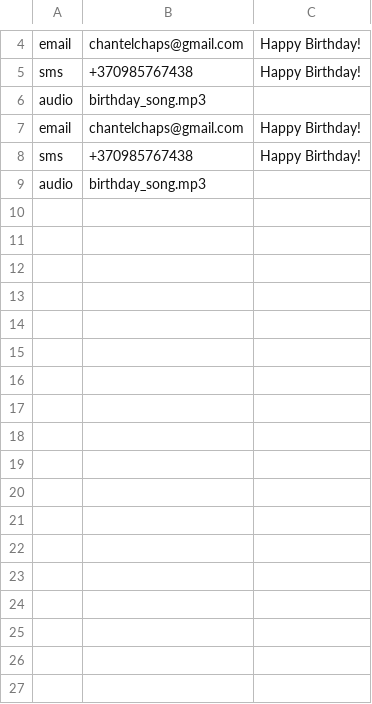
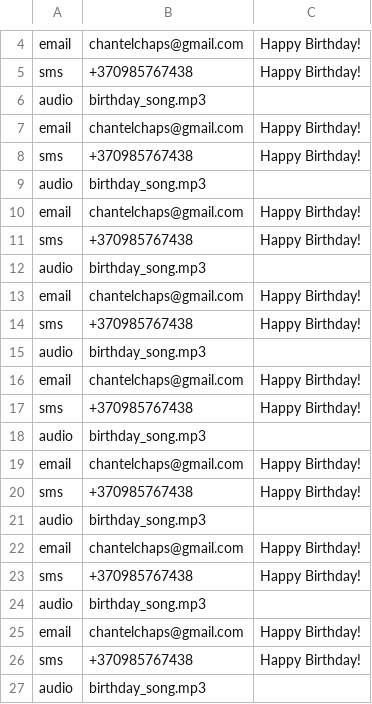
Before and after one commit to Chantelchaps/Reminder, a CSV file: reminders.csv, drawn as a sheet; only a part is shown, gaps mark what is left out.

```diff
--- a/reminders.csv
+++ b/reminders.csv
@@ -9 +9,19 @@ sms,+370985767438,Happy Birthday!
 audio,birthday_song.mp3
+email,chantelchaps@gmail.com,Happy Birthday!
+sms,+370985767438,Happy Birthday!
+audio,birthday_song.mp3
+email,chantelchaps@gmail.com,Happy Birthday!
+sms,+370985767438,Happy Birthday!
+audio,birthday_song.mp3
+email,chantelchaps@gmail.com,Happy Birthday!
+sms,+370985767438,Happy Birthday!
+audio,birthday_song.mp3
+email,chantelchaps@gmail.com,Happy Birthday!
+sms,+370985767438,Happy Birthday!
+audio,birthday_song.mp3
+email,chantelchaps@gmail.com,Happy Birthday!
+sms,+370985767438,Happy Birthday!
+audio,birthday_song.mp3
+email,chantelchaps@gmail.com,Happy Birthday!
+sms,+370985767438,Happy Birthday!
+audio,birthday_song.mp3
```
Also changed, not shown: 2 other files.
